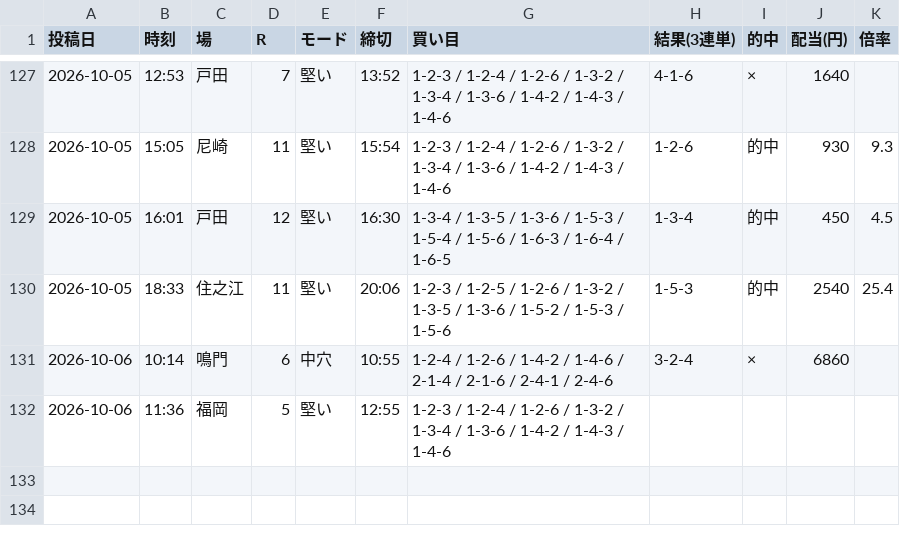
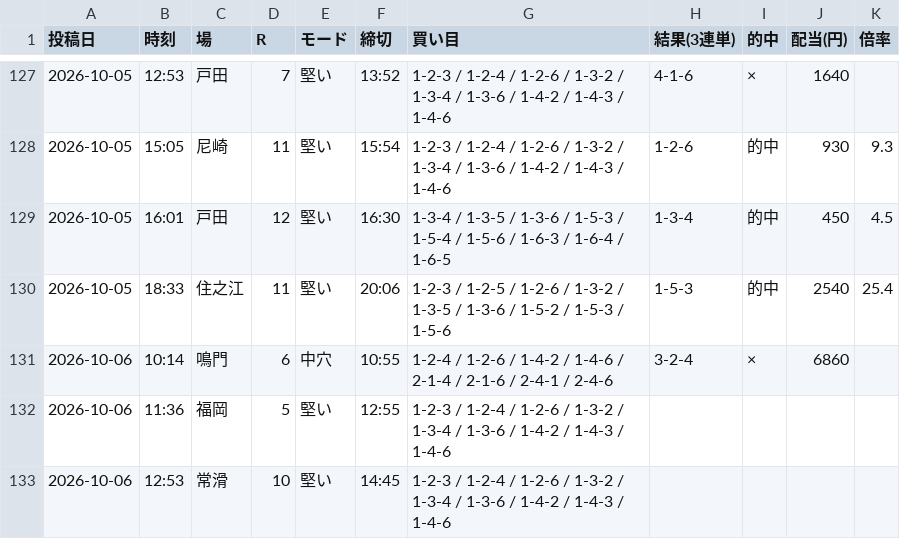
Before and after one commit to Growth37/kyotei-threads-bot, a CSV file: metrics_2.csv, drawn as a sheet; only a part is shown, gaps mark what is left out; the diff names each change by its address in the sheet, - before the commit and + after, or states it on an @@ line.

Commit message:
metrics: 2号の的中結果を更新

```diff
--- a/metrics_2.csv
+++ b/metrics_2.csv
+row 133: 2026-10-06 | 12:53 | 常滑 | 10 | 堅い | 14:45 | 1-2-3 / 1-2-4 / 1-2-6 / 1-3-2 / 1-3-4 / 1-3-6 / 1-4-2 / 1-4-3 / 1-4-6
```
